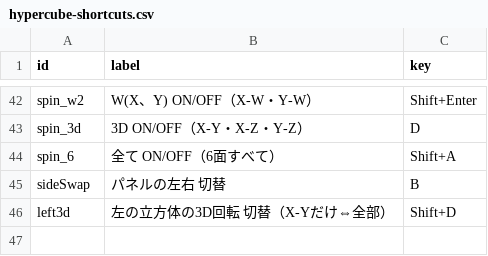
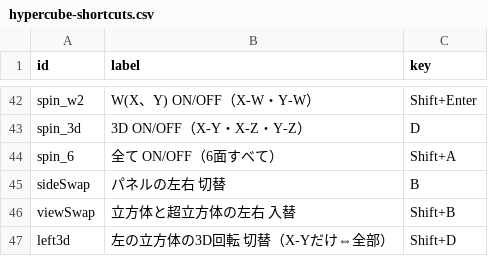
Before and after one commit to nonisgh/math-visualizations, a CSV file: hypercube-shortcuts.csv, drawn as a sheet; only a part is shown, gaps mark what is left out; the diff names each change by its address in the sheet, - before the commit and + after, or states it on an @@ line.

Commit message:
hypercube-shortcuts.csv: 立方体と超立方体の左右 入替（Shift+B）を追加

```diff
--- a/hypercube-shortcuts.csv
+++ b/hypercube-shortcuts.csv
+row 46: viewSwap | 立方体と超立方体の左右 入替 | Shift+B
```
